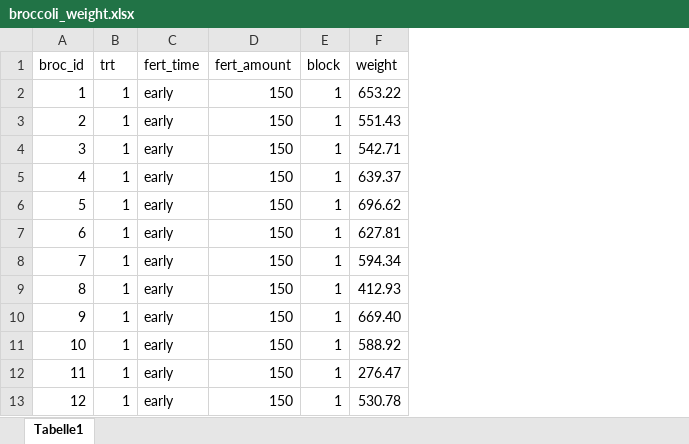
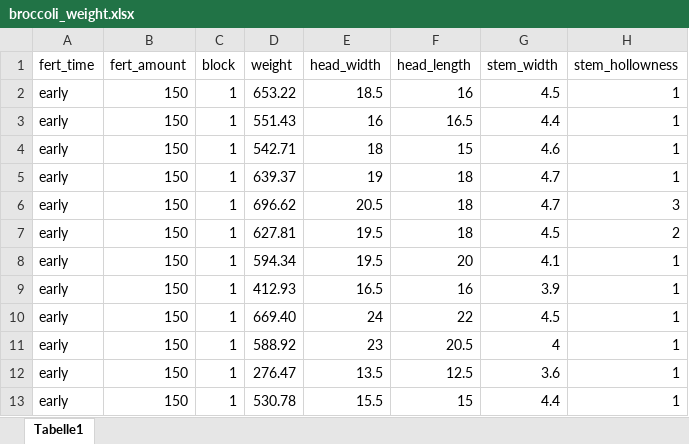
Before and after one commit to jkruppa/jkruppa.github.io, an Excel workbook: data/broccoli_weight.xlsx, sheet Tabelle1, drawn as a sheet; only a part is shown; values as stored, in another font and other column widths than the file's, no borders; removed rows and columns are numbered as before the commit, all else as after; the diff covers the shown part only; the diff names each change by its address in the sheet, - before the commit and + after, or states it on an @@ line.

```diff
--- a/data/broccoli_weight.xlsx (sheet Tabelle1)
+++ b/data/broccoli_weight.xlsx (sheet Tabelle1)
-column A (broc_id), rows 2-13: 1 | 2 | 3 | 4 | 5 | 6 | 7 | 8 | 9 | 10 | 11 | 12
-column B (trt), rows 2-13: all 1
+column E (head_width), rows 2-13: 18.5 | 16 | 18 | 19 | 20.5 | 19.5 | 19.5 | 16.5 | 24 | 23 | 13.5 | 15.5
+column F (head_length), rows 2-13: 16 | 16.5 | 15 | 18 | 18 | 18 | 20 | 16 | 22 | 20.5 | 12.5 | 15
+column G (stem_width), rows 2-13: 4.5 | 4.4 | 4.6 | 4.7 | 4.7 | 4.5 | 4.1 | 3.9 | 4.5 | 4 | 3.6 | 4.4
+column H (stem_hollowness), rows 2-13: 1 | 1 | 1 | 1 | 3 | 2 | 1 | 1 | 1 | 1 | 1 | 1
```
Also changed, not shown: 24 edited cells elsewhere in this sheet, 53 other files.
